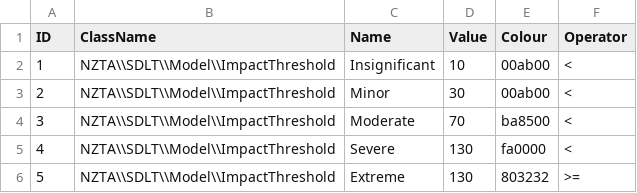
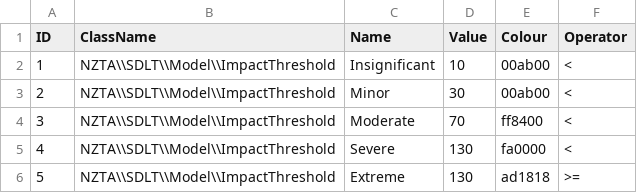
Before and after one commit to Zaita/SDLT, a CSV file: app/populate/csv/ImpactThreshold.csv, drawn as a sheet.

```diff
--- a/app/populate/csv/ImpactThreshold.csv
+++ b/app/populate/csv/ImpactThreshold.csv
@@ -3,4 +3,4 @@
 "2","NZTA\\SDLT\\Model\\ImpactThreshold","Minor","30","00ab00","<"
-"3","NZTA\\SDLT\\Model\\ImpactThreshold","Moderate","70","ba8500","<"
+"3","NZTA\\SDLT\\Model\\ImpactThreshold","Moderate","70","ff8400","<"
 "4","NZTA\\SDLT\\Model\\ImpactThreshold","Severe","130","fa0000","<"
-"5","NZTA\\SDLT\\Model\\ImpactThreshold","Extreme","130","803232",">="
+"5","NZTA\\SDLT\\Model\\ImpactThreshold","Extreme","130","ad1818",">="
```
Also changed, not shown: app/populate/csv/LikelihoodThreshold.csv, app/populate/csv/Pillar.csv, 12 other files.
